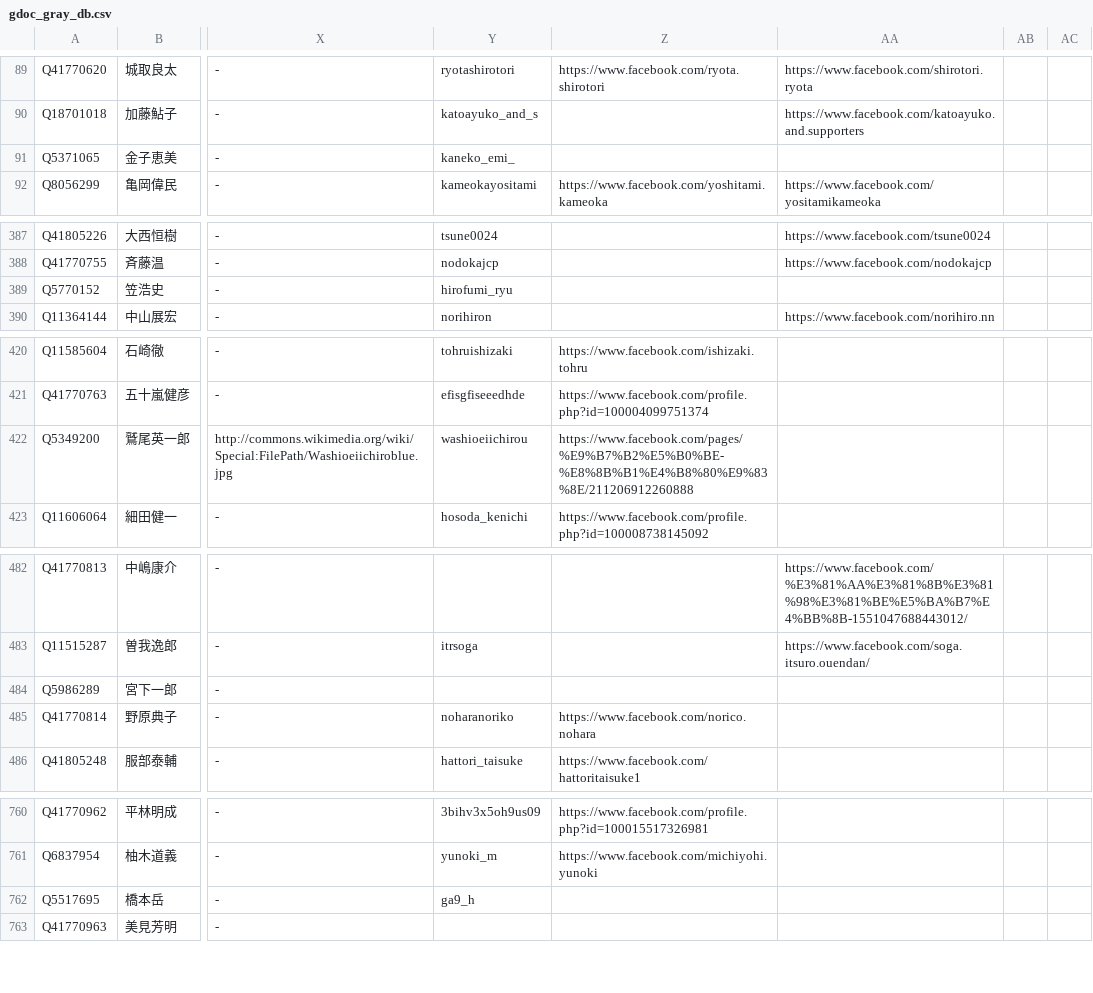
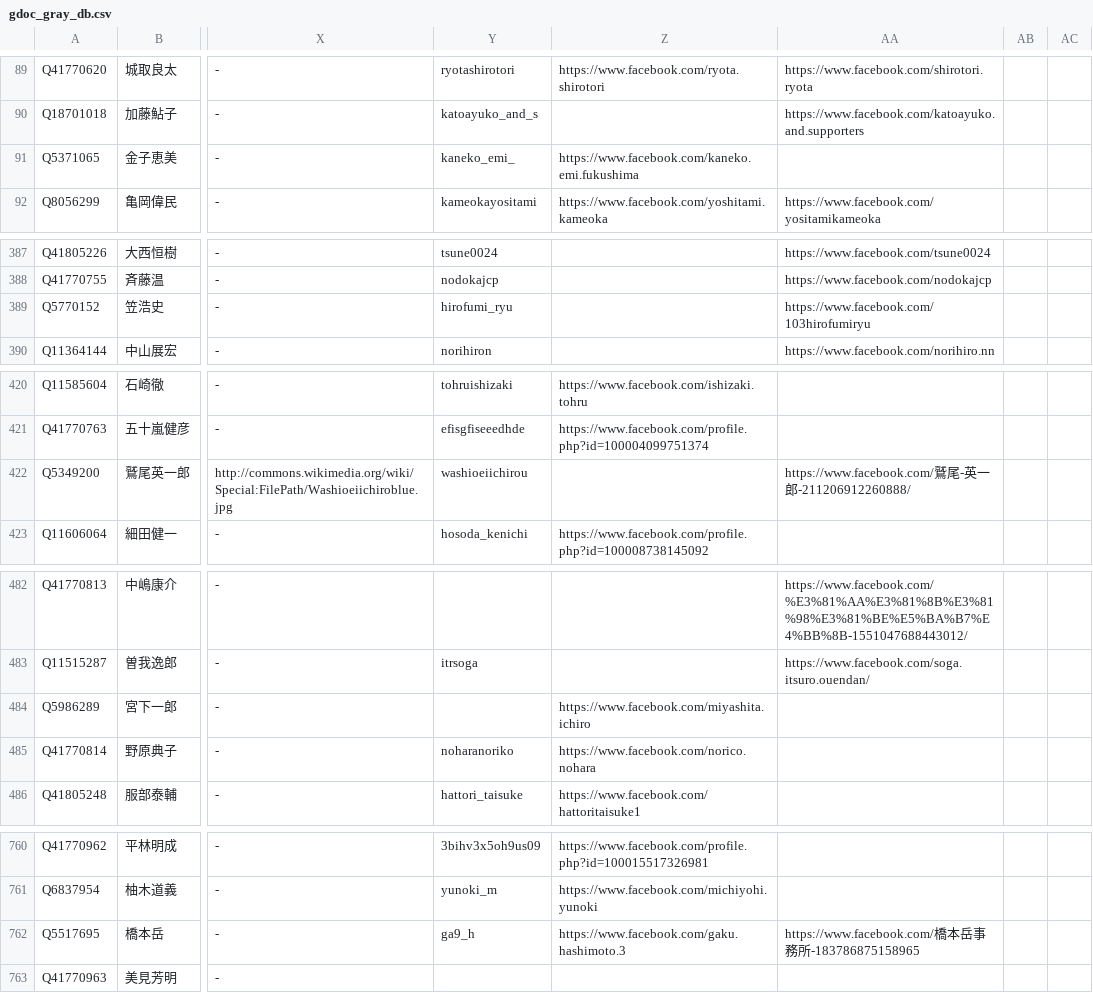
Before and after one commit to hkwi/shuin48pre, a CSV file: docs/gdoc_gray_db.csv, drawn as a sheet; only a part is shown, gaps mark what is left out; the diff covers the shown part only; the diff names each change by its address in the sheet, - before the commit and + after, or states it on an @@ line.

```diff
--- a/docs/gdoc_gray_db.csv
+++ b/docs/gdoc_gray_db.csv
-Z91: (empty)
+Z91: https://www.facebook.com/kaneko.emi.fukushima
-AA389: (empty)
+AA389: https://www.facebook.com/103hirofumiryu
-Z422: https://www.facebook.com/pages/%E9%B7%B2%E5%B0%BE-%E8%8B%B1%E4%B8%80%E9%83%8E/211206912260888
+Z422: (empty)
-AA422: (empty)
+AA422: https://www.facebook.com/鷲尾-英一郎-211206912260888/
-Z484: (empty)
+Z484: https://www.facebook.com/miyashita.ichiro
-Z762: (empty)
+Z762: https://www.facebook.com/gaku.hashimoto.3
-AA762: (empty)
+AA762: https://www.facebook.com/橋本岳事務所-183786875158965
```
Also changed, not shown: 5 edited cells elsewhere in this file, 3 other files.
